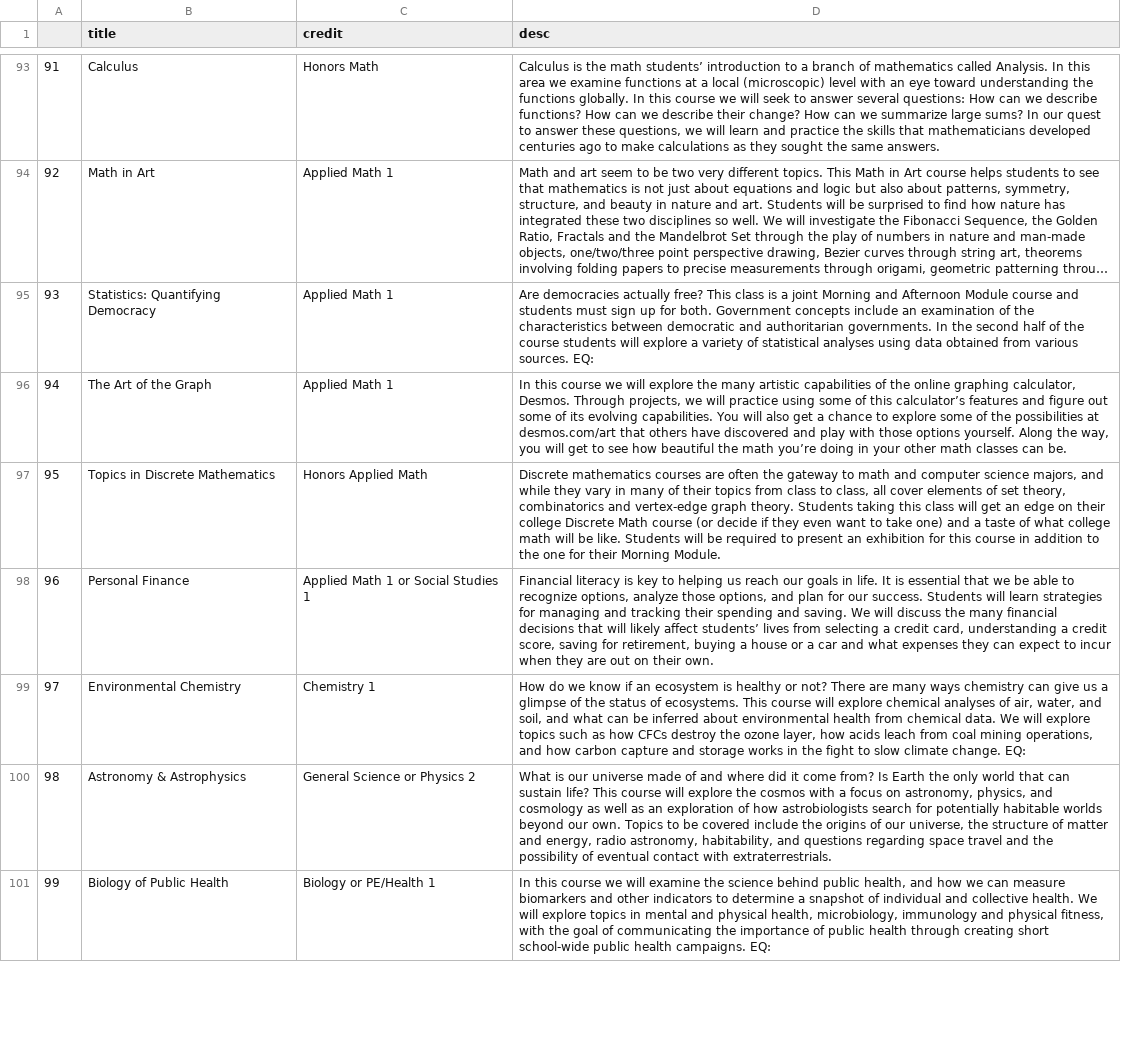
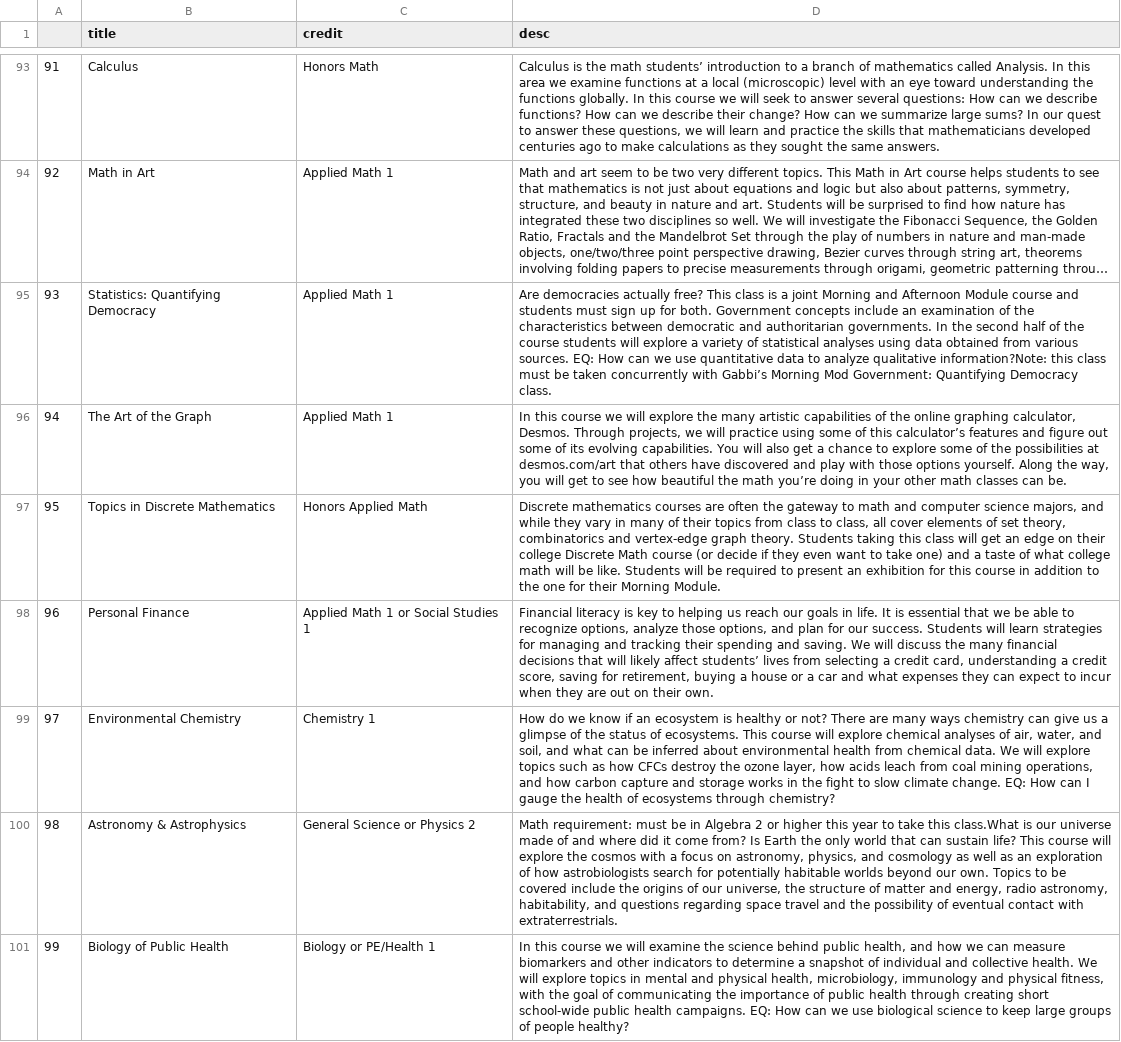
Before and after one commit to OscarEpsilon/ml_project_1, a CSV file: courses.csv, drawn as a sheet; only a part is shown, gaps mark what is left out; long unchanged cells end in …; the diff covers the shown part only; the diff names each change by its address in the sheet, - before the commit and + after, or states it on an @@ line.

```diff
--- a/courses.csv
+++ b/courses.csv
-D95 (desc): …sources. EQ:
+D95 (desc): …sources. EQ: How can we use quantitative data to analyze qualitative information?Note: this class must be taken concurrently with Gabbi’s Morning Mod Government: Quantifying Democracy class.
-D99 (desc): …change. EQ:
+D99 (desc): …change. EQ: How can I gauge the health of ecosystems through chemistry?
-D100 (desc): What is our…
+D100 (desc): Math requirement: must be in Algebra 2 or higher this year to take this class.What is our…
-D101 (desc): …campaigns. EQ:
+D101 (desc): …campaigns. EQ: How can we use biological science to keep large groups of people healthy?
```
Also changed, not shown: 39 edited cells elsewhere in this file, 1 other file.
